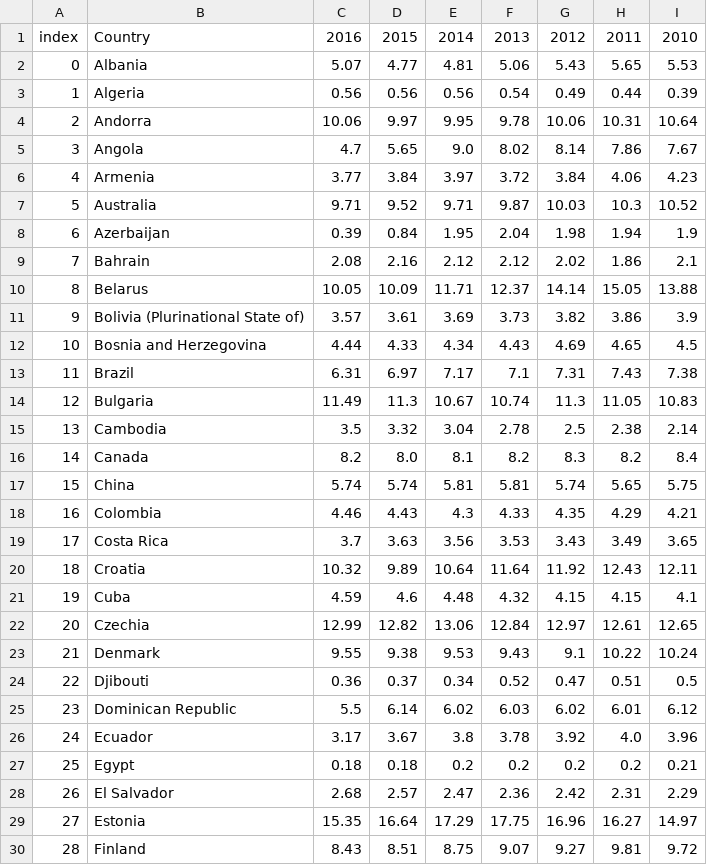
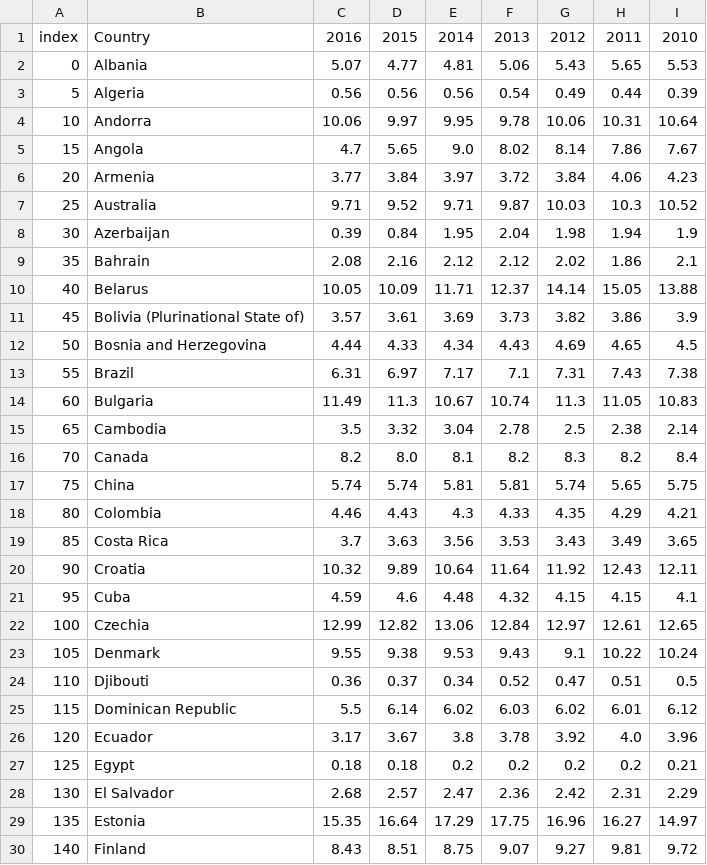
Before and after one commit to DS4Fun/TobaccoEffect, a CSV file: data/apc_data.csv, drawn as a sheet; only a part is shown; the diff covers the shown part only.

Commit message:
Adding ppp and tax data

```diff
--- a/data/apc_data.csv
+++ b/data/apc_data.csv
@@ -2,29 +2,29 @@ index,Country,2016,2015,2014,2013,2012,2011,2010
 0,Albania,5.07,4.77,4.81,5.06,5.43,5.65,5.53
-1,Algeria,0.56,0.56,0.56,0.54,0.49,0.44,0.39
-2,Andorra,10.06,9.97,9.95,9.78,10.06,10.31,10.64
-3,Angola,4.7,5.65,9.0,8.02,8.14,7.86,7.67
-4,Armenia,3.77,3.84,3.97,3.72,3.84,4.06,4.23
-5,Australia,9.71,9.52,9.71,9.87,10.03,10.3,10.52
-6,Azerbaijan,0.39,0.84,1.95,2.04,1.98,1.94,1.9
-7,Bahrain,2.08,2.16,2.12,2.12,2.02,1.86,2.1
-8,Belarus,10.05,10.09,11.71,12.37,14.14,15.05,13.88
-9,Bolivia (Plurinational State of),3.57,3.61,3.69,3.73,3.82,3.86,3.9
-10,Bosnia and Herzegovina,4.44,4.33,4.34,4.43,4.69,4.65,4.5
-11,Brazil,6.31,6.97,7.17,7.1,7.31,7.43,7.38
-12,Bulgaria,11.49,11.3,10.67,10.74,11.3,11.05,10.83
-13,Cambodia,3.5,3.32,3.04,2.78,2.5,2.38,2.14
-14,Canada,8.2,8.0,8.1,8.2,8.3,8.2,8.4
-15,China,5.74,5.74,5.81,5.81,5.74,5.65,5.75
-16,Colombia,4.46,4.43,4.3,4.33,4.35,4.29,4.21
-17,Costa Rica,3.7,3.63,3.56,3.53,3.43,3.49,3.65
-18,Croatia,10.32,9.89,10.64,11.64,11.92,12.43,12.11
-19,Cuba,4.59,4.6,4.48,4.32,4.15,4.15,4.1
-20,Czechia,12.99,12.82,13.06,12.84,12.97,12.61,12.65
-21,Denmark,9.55,9.38,9.53,9.43,9.1,10.22,10.24
-22,Djibouti,0.36,0.37,0.34,0.52,0.47,0.51,0.5
-23,Dominican Republic,5.5,6.14,6.02,6.03,6.02,6.01,6.12
-24,Ecuador,3.17,3.67,3.8,3.78,3.92,4.0,3.96
-25,Egypt,0.18,0.18,0.2,0.2,0.2,0.2,0.21
-26,El Salvador,2.68,2.57,2.47,2.36,2.42,2.31,2.29
-27,Estonia,15.35,16.64,17.29,17.75,16.96,16.27,14.97
-28,Finland,8.43,8.51,8.75,9.07,9.27,9.81,9.72
+5,Algeria,0.56,0.56,0.56,0.54,0.49,0.44,0.39
+10,Andorra,10.06,9.97,9.95,9.78,10.06,10.31,10.64
+15,Angola,4.7,5.65,9.0,8.02,8.14,7.86,7.67
+20,Armenia,3.77,3.84,3.97,3.72,3.84,4.06,4.23
+25,Australia,9.71,9.52,9.71,9.87,10.03,10.3,10.52
+30,Azerbaijan,0.39,0.84,1.95,2.04,1.98,1.94,1.9
+35,Bahrain,2.08,2.16,2.12,2.12,2.02,1.86,2.1
+40,Belarus,10.05,10.09,11.71,12.37,14.14,15.05,13.88
+45,Bolivia (Plurinational State of),3.57,3.61,3.69,3.73,3.82,3.86,3.9
+50,Bosnia and Herzegovina,4.44,4.33,4.34,4.43,4.69,4.65,4.5
+55,Brazil,6.31,6.97,7.17,7.1,7.31,7.43,7.38
+60,Bulgaria,11.49,11.3,10.67,10.74,11.3,11.05,10.83
+65,Cambodia,3.5,3.32,3.04,2.78,2.5,2.38,2.14
+70,Canada,8.2,8.0,8.1,8.2,8.3,8.2,8.4
+75,China,5.74,5.74,5.81,5.81,5.74,5.65,5.75
+80,Colombia,4.46,4.43,4.3,4.33,4.35,4.29,4.21
+85,Costa Rica,3.7,3.63,3.56,3.53,3.43,3.49,3.65
+90,Croatia,10.32,9.89,10.64,11.64,11.92,12.43,12.11
+95,Cuba,4.59,4.6,4.48,4.32,4.15,4.15,4.1
+100,Czechia,12.99,12.82,13.06,12.84,12.97,12.61,12.65
+105,Denmark,9.55,9.38,9.53,9.43,9.1,10.22,10.24
+110,Djibouti,0.36,0.37,0.34,0.52,0.47,0.51,0.5
+115,Dominican Republic,5.5,6.14,6.02,6.03,6.02,6.01,6.12
+120,Ecuador,3.17,3.67,3.8,3.78,3.92,4.0,3.96
+125,Egypt,0.18,0.18,0.2,0.2,0.2,0.2,0.21
+130,El Salvador,2.68,2.57,2.47,2.36,2.42,2.31,2.29
+135,Estonia,15.35,16.64,17.29,17.75,16.96,16.27,14.97
+140,Finland,8.43,8.51,8.75,9.07,9.27,9.81,9.72
```
Also changed, not shown: 64 edited cells elsewhere in this file, data/gdp_data.csv, 7 other files.
